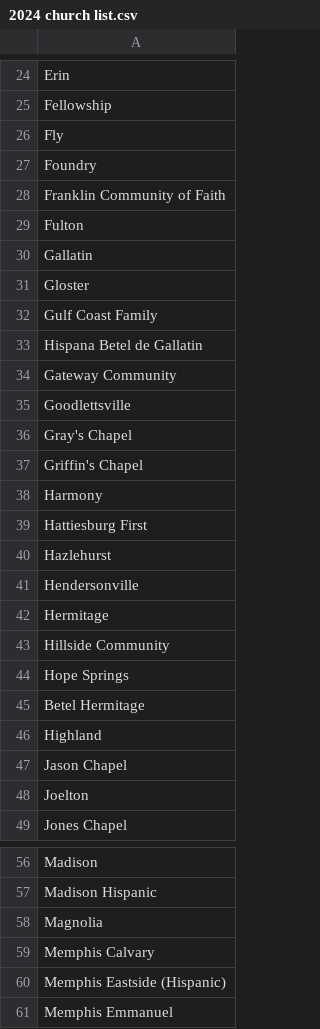
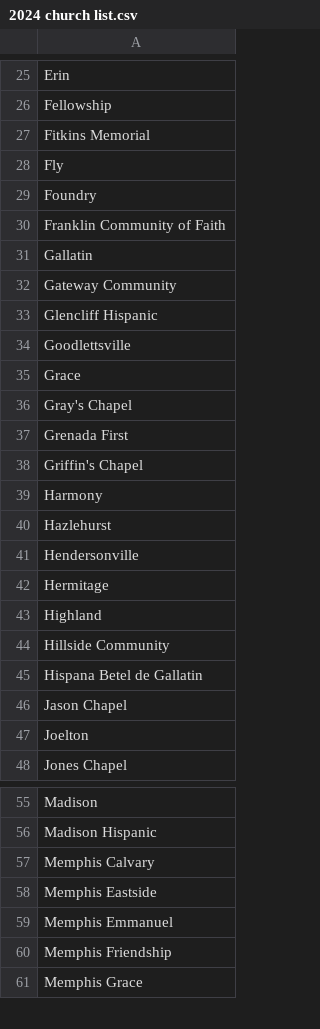
Before and after one commit to robisonmark/midsouth_nyi_registrations, a CSV file: registration_numbers/2024 church list.csv, drawn as a sheet; only a part is shown, gaps mark what is left out; the shorter side is filled out with more unchanged rows; the diff covers the shown part only.

```diff
--- a/registration_numbers/2024 church list.csv
+++ b/registration_numbers/2024 church list.csv
@@ -25,0 +27 @@
+Fitkins Memorial,
@@ -29 +30,0 @@
-"Fulton",
@@ -31,3 +31,0 @@
-"Gloster",
-"Gulf Coast Family",
-"Hispana Betel de Gallatin",
@@ -34,0 +33 @@
+Glencliff Hispanic,
@@ -35,0 +35 @@
+Grace,
@@ -36,0 +37 @@
+Grenada First,
@@ -39 +39,0 @@
-"Hattiesburg First",
@@ -42,0 +43 @@
+Highland,
@@ -44,3 +45 @@
-"Hope Springs",
-"Betel Hermitage",
-"Highland",
+Hispana Betel de Gallatin,
@@ -58 +56,0 @@
-"Magnolia",
@@ -60 +58 @@
-"Memphis Eastside (Hispanic)",
+Memphis Eastside,
```
Also changed, not shown: 1 added row, 126 removed rows, 1 moved row and 5 edited cells elsewhere in this file, 15 other files.
